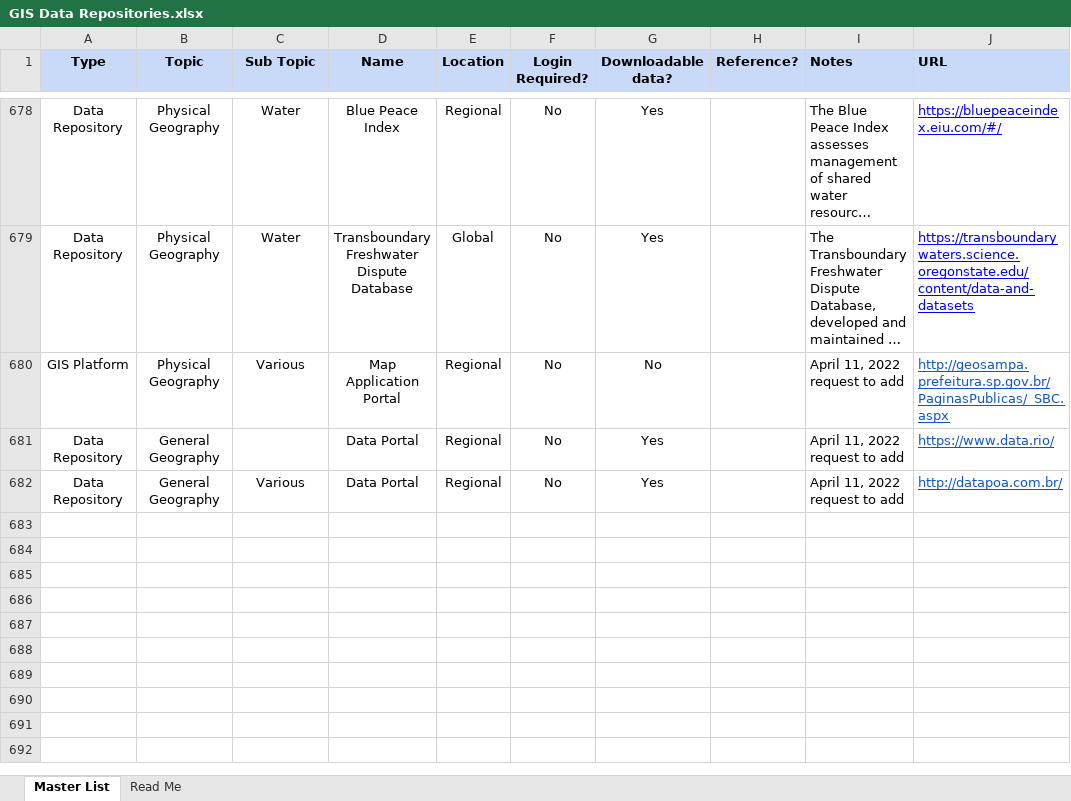
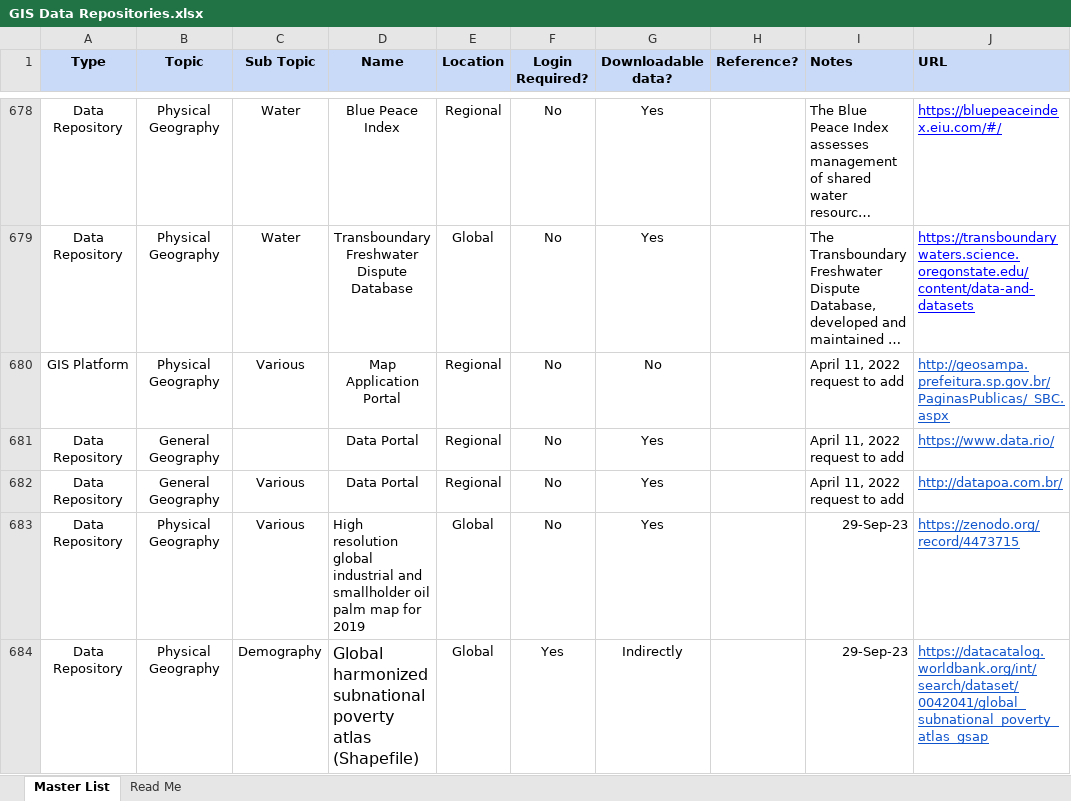
Before and after one commit to UGA-ITOSHumanitarianGIS/HumanitarianDataRegistry, an Excel workbook: Data/GIS Data Repositories.xlsx, sheet Master List, drawn as a sheet; only a part is shown, gaps mark what is left out; long unchanged cells end in …; values as stored, in another font and other column widths than the file's, no borders; the diff names each change by its address in the sheet, - before the commit and + after, or states it on an @@ line.

Commit message:
Update GIS Data Repositories.xlsx
-Adding Worldbank Global harmonized subnational poverty atlas (Shapefile)
-Adding High resolution Global Industrial and Smallholder oil Palm map for 2019

```diff
--- a/Data/GIS Data Repositories.xlsx (sheet Master List)
+++ b/Data/GIS Data Repositories.xlsx (sheet Master List)
+row 683: Data Repository | Physical Geography | Various | High resolution global industrial and smallholder oil palm map for 2019 | Global | No | Yes |  | 29-Sep-23 | https://zenodo.org/record/4473715
+row 684: Data Repository | Physical Geography | Demography | Global harmonized subnational poverty atlas (Shapefile) | Global | Yes | Indirectly |  | 29-Sep-23 | https://datacatalog.worldbank.org/int/search/dataset/0042041/global_subnational_poverty_atlas_gsap
```
